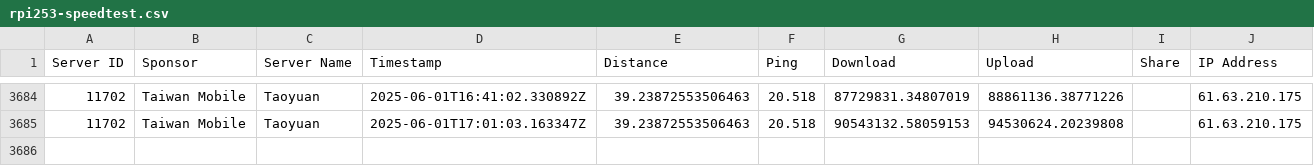
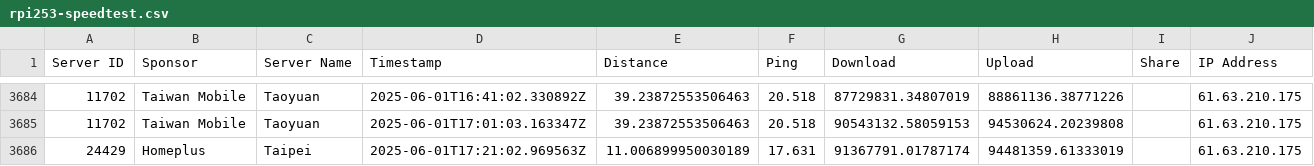
Before and after one commit to gslin/rpi253-speedtest, a CSV file: rpi253-speedtest.csv, drawn as a sheet; only a part is shown, gaps mark what is left out; the diff names each change by its address in the sheet, - before the commit and + after, or states it on an @@ line.

Commit message:
chore: add by run.sh.

```diff
--- a/rpi253-speedtest.csv
+++ b/rpi253-speedtest.csv
+row 3686: 24429 | Homeplus | Taipei | 2025-06-01T17:21:02.969563Z | 11.006899950030189 | 17.631 | 91367791.01787174 | 94481359.61333019 |  | 61.63.210.175
```
